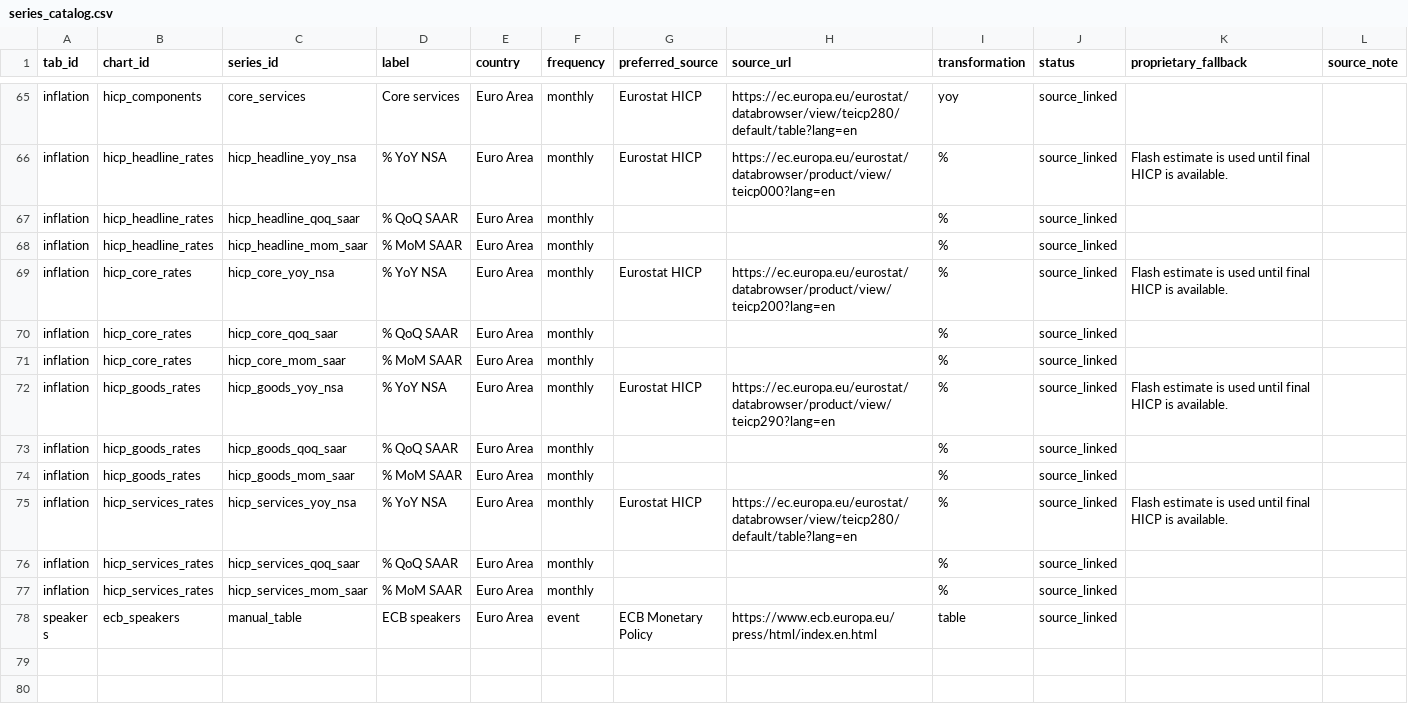
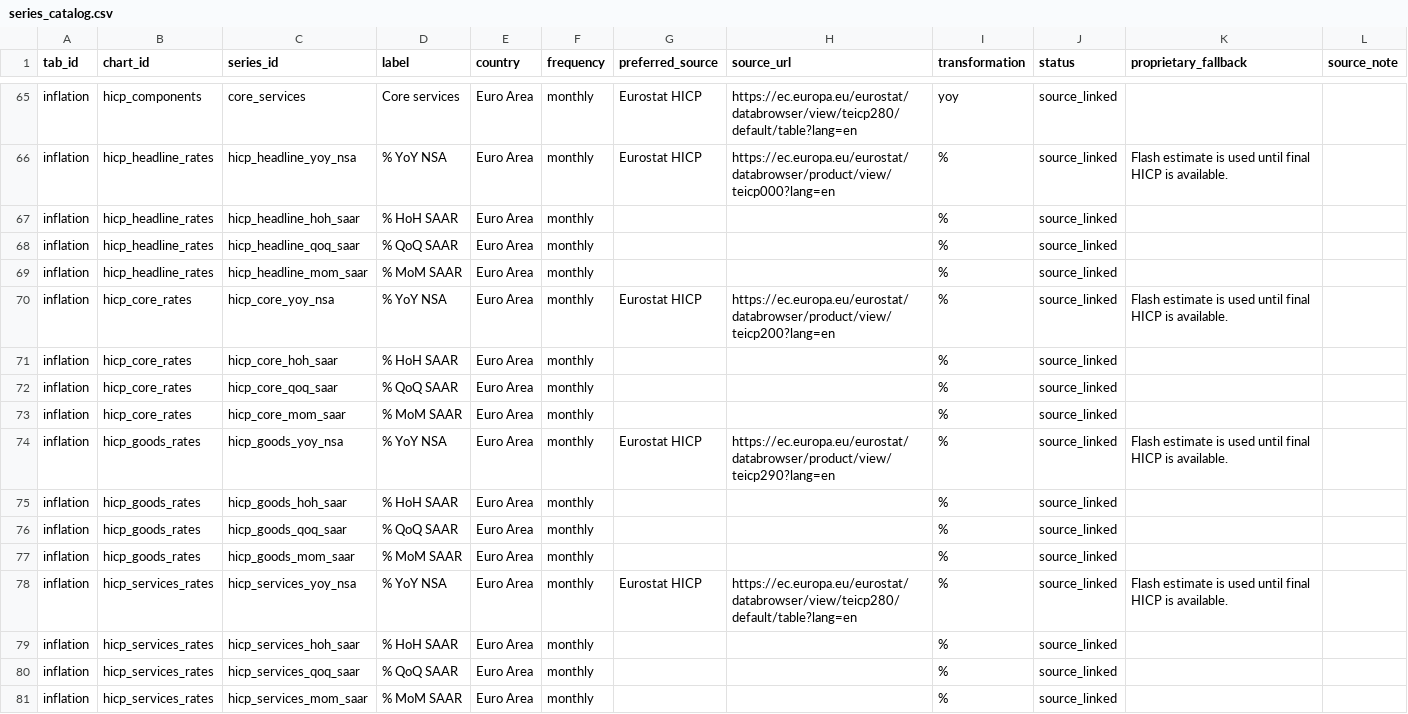
Before and after one commit to aliceodrumond/EuropeMonitor, a CSV file: config/series_catalog.csv, drawn as a sheet; only a part is shown, gaps mark what is left out; the shorter side is filled out with more unchanged rows.

Commit message:
Update Europe monitor data 2026-06-24 12:02

```diff
--- a/config/series_catalog.csv
+++ b/config/series_catalog.csv
@@ -66,2 +66,3 @@ inflation,hicp_components,core_services,Core services,Euro Area,monthly,Eurostat
 inflation,hicp_headline_rates,hicp_headline_yoy_nsa,% YoY NSA,Euro Area,monthly,Eurostat HICP,https://ec.europa.eu/eurostat/databrowser/product/view/teicp000?lang=en,%,source_linked,Flash estimate is used until final HICP is available.
+inflation,hicp_headline_rates,hicp_headline_hoh_saar,% HoH SAAR,Euro Area,monthly,,,%,source_linked,
 inflation,hicp_headline_rates,hicp_headline_qoq_saar,% QoQ SAAR,Euro Area,monthly,,,%,source_linked,
@@ -69,2 +70,3 @@ inflation,hicp_headline_rates,hicp_headline_mom_saar,% MoM SAAR,Euro Area,monthl
 inflation,hicp_core_rates,hicp_core_yoy_nsa,% YoY NSA,Euro Area,monthly,Eurostat HICP,https://ec.europa.eu/eurostat/databrowser/product/view/teicp200?lang=en,%,source_linked,Flash estimate is used until final HICP is available.
+inflation,hicp_core_rates,hicp_core_hoh_saar,% HoH SAAR,Euro Area,monthly,,,%,source_linked,
 inflation,hicp_core_rates,hicp_core_qoq_saar,% QoQ SAAR,Euro Area,monthly,,,%,source_linked,
@@ -72,2 +74,3 @@ inflation,hicp_core_rates,hicp_core_mom_saar,% MoM SAAR,Euro Area,monthly,,,%,so
 inflation,hicp_goods_rates,hicp_goods_yoy_nsa,% YoY NSA,Euro Area,monthly,Eurostat HICP,https://ec.europa.eu/eurostat/databrowser/product/view/teicp290?lang=en,%,source_linked,Flash estimate is used until final HICP is available.
+inflation,hicp_goods_rates,hicp_goods_hoh_saar,% HoH SAAR,Euro Area,monthly,,,%,source_linked,
 inflation,hicp_goods_rates,hicp_goods_qoq_saar,% QoQ SAAR,Euro Area,monthly,,,%,source_linked,
@@ -75,2 +78,3 @@ inflation,hicp_goods_rates,hicp_goods_mom_saar,% MoM SAAR,Euro Area,monthly,,,%,
 inflation,hicp_services_rates,hicp_services_yoy_nsa,% YoY NSA,Euro Area,monthly,Eurostat HICP,https://ec.europa.eu/eurostat/databrowser/view/teicp280/default/table?lang=en,%,source_linked,Flash estimate is used until final HICP is available.
+inflation,hicp_services_rates,hicp_services_hoh_saar,% HoH SAAR,Euro Area,monthly,,,%,source_linked,
 inflation,hicp_services_rates,hicp_services_qoq_saar,% QoQ SAAR,Euro Area,monthly,,,%,source_linked,
```
Also changed, not shown: 5 other files.
